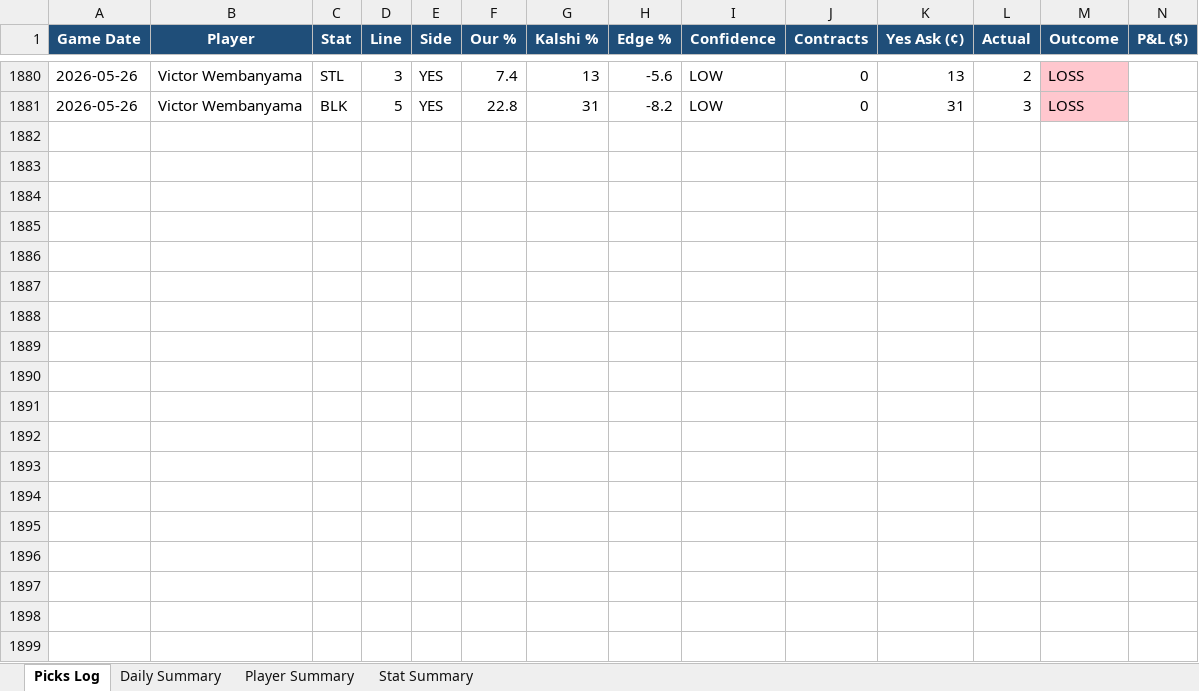
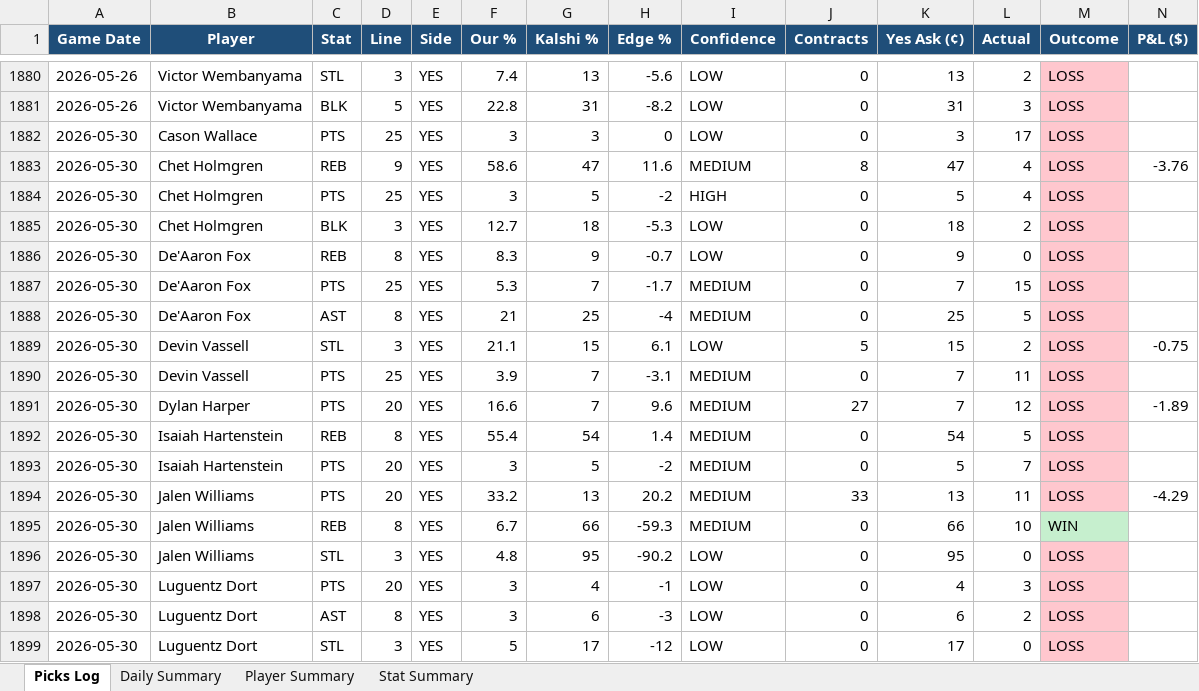
Before and after one commit to aaronwadhwa12/kalshi, an Excel workbook: results/picks_report.xlsx, sheet Picks Log, drawn as a sheet; only a part is shown, gaps mark what is left out; values as stored, in another font and other column widths than the file's, no borders; rows hold the shown columns only; the diff covers the shown part only; the diff names each change by its address in the sheet, - before the commit and + after, or states it on an @@ line.

```diff
--- a/results/picks_report.xlsx (sheet Picks Log)
+++ b/results/picks_report.xlsx (sheet Picks Log)
+row 1882: 2026-05-30 | Cason Wallace | PTS | 25 | YES | 3 | 3 | 0 | LOW | 0 | 3 | 17 | LOSS
+row 1883: 2026-05-30 | Chet Holmgren | REB | 9 | YES | 58.6 | 47 | 11.6 | MEDIUM | 8 | 47 | 4 | LOSS | -3.76
+row 1884: 2026-05-30 | Chet Holmgren | PTS | 25 | YES | 3 | 5 | -2 | HIGH | 0 | 5 | 4 | LOSS
+row 1885: 2026-05-30 | Chet Holmgren | BLK | 3 | YES | 12.7 | 18 | -5.3 | LOW | 0 | 18 | 2 | LOSS
+row 1886: 2026-05-30 | De'Aaron Fox | REB | 8 | YES | 8.3 | 9 | -0.7 | LOW | 0 | 9 | 0 | LOSS
+row 1887: 2026-05-30 | De'Aaron Fox | PTS | 25 | YES | 5.3 | 7 | -1.7 | MEDIUM | 0 | 7 | 15 | LOSS
+row 1888: 2026-05-30 | De'Aaron Fox | AST | 8 | YES | 21 | 25 | -4 | MEDIUM | 0 | 25 | 5 | LOSS
+row 1889: 2026-05-30 | Devin Vassell | STL | 3 | YES | 21.1 | 15 | 6.1 | LOW | 5 | 15 | 2 | LOSS | -0.75
+row 1890: 2026-05-30 | Devin Vassell | PTS | 25 | YES | 3.9 | 7 | -3.1 | MEDIUM | 0 | 7 | 11 | LOSS
+row 1891: 2026-05-30 | Dylan Harper | PTS | 20 | YES | 16.6 | 7 | 9.6 | MEDIUM | 27 | 7 | 12 | LOSS | -1.89
+row 1892: 2026-05-30 | Isaiah Hartenstein | REB | 8 | YES | 55.4 | 54 | 1.4 | MEDIUM | 0 | 54 | 5 | LOSS
+row 1893: 2026-05-30 | Isaiah Hartenstein | PTS | 20 | YES | 3 | 5 | -2 | MEDIUM | 0 | 5 | 7 | LOSS
+row 1894: 2026-05-30 | Jalen Williams | PTS | 20 | YES | 33.2 | 13 | 20.2 | MEDIUM | 33 | 13 | 11 | LOSS | -4.29
+row 1895: 2026-05-30 | Jalen Williams | REB | 8 | YES | 6.7 | 66 | -59.3 | MEDIUM | 0 | 66 | 10 | WIN
+row 1896: 2026-05-30 | Jalen Williams | STL | 3 | YES | 4.8 | 95 | -90.2 | LOW | 0 | 95 | 0 | LOSS
+row 1897: 2026-05-30 | Luguentz Dort | PTS | 20 | YES | 3 | 4 | -1 | LOW | 0 | 4 | 3 | LOSS
+row 1898: 2026-05-30 | Luguentz Dort | AST | 8 | YES | 3 | 6 | -3 | LOW | 0 | 6 | 2 | LOSS
+row 1899: 2026-05-30 | Luguentz Dort | STL | 3 | YES | 5 | 17 | -12 | LOW | 0 | 17 | 0 | LOSS
```
Also changed, not shown: 19 added rows and 6 removed rows elsewhere in this sheet, sheet Player Summary, sheet Stat Summary, sheet Daily Summary, 2 other files.
